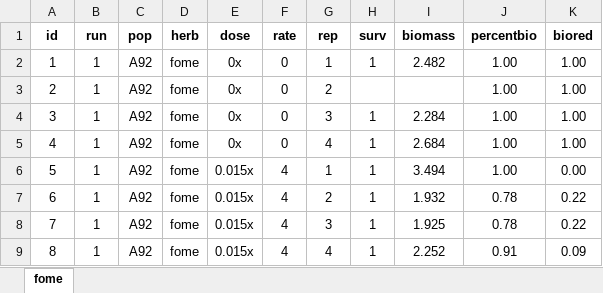
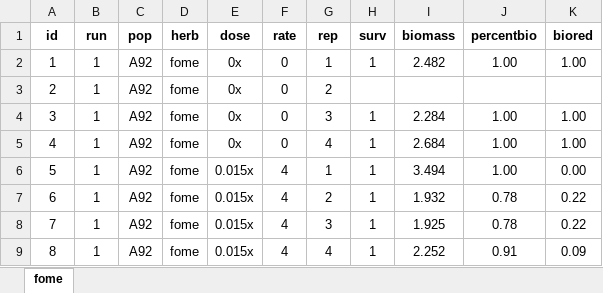
Before and after one commit to Wisc-Weeds/FFaleco, an Excel workbook: PhD/PhD Projects/Waterhemp/Bill Stangel_A92/2023/POST/Fomesafen/Data Sheet_A92 Fomesafen POST.xlsx, sheet fome, drawn as a sheet; only a part is shown; values as stored, in another font and other column widths than the file's, no borders; the diff names each change by its address in the sheet, - before the commit and + after, or states it on an @@ line.

```diff
--- a/PhD/PhD Projects/Waterhemp/Bill Stangel_A92/2023/POST/Fomesafen/Data Sheet_A92 Fomesafen POST.xlsx (sheet fome)
+++ b/PhD/PhD Projects/Waterhemp/Bill Stangel_A92/2023/POST/Fomesafen/Data Sheet_A92 Fomesafen POST.xlsx (sheet fome)
-J3 (percentbio): 1.00
+J3 (percentbio): (empty)
-K3 (biored): 1.00
+K3 (biored): (empty)
```
Also changed, not shown: PhD/PhD Projects/Waterhemp/Bill Stangel_A92/2023/PRE/Fomesafen/Data Sheet_A92_Fomesafen PRE _outliers.xlsx, 5 other files.
